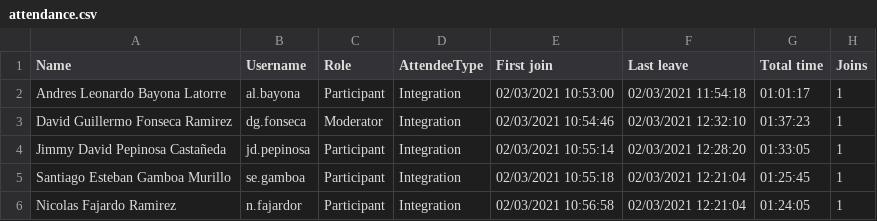
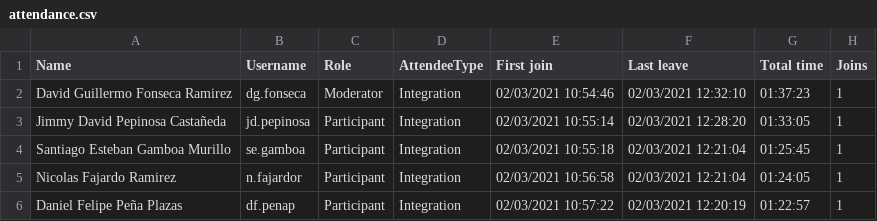
Before and after one commit to kaitsubaka/ScriptAsistencia, a CSV file: attendance.csv, drawn as a sheet; only a part is shown; the shorter side is filled out with more unchanged rows; the diff names each change by its address in the sheet, - before the commit and + after, or states it on an @@ line.

```diff
--- a/attendance.csv
+++ b/attendance.csv
-row 2: Andres Leonardo Bayona Latorre | al.bayona | Participant | Integration | 02/03/2021 10:53:00 | 02/03/2021 11:54:18 | 01:01:17 | 1
```
Also changed, not shown: students.csv, 3 other files.
